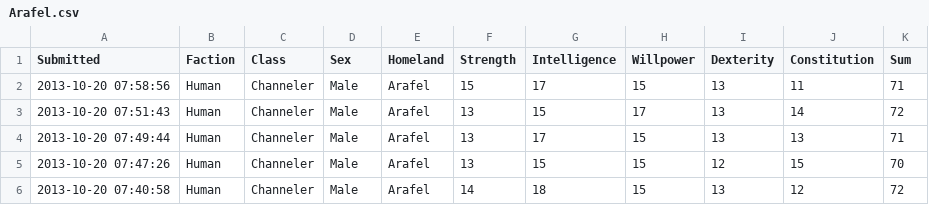
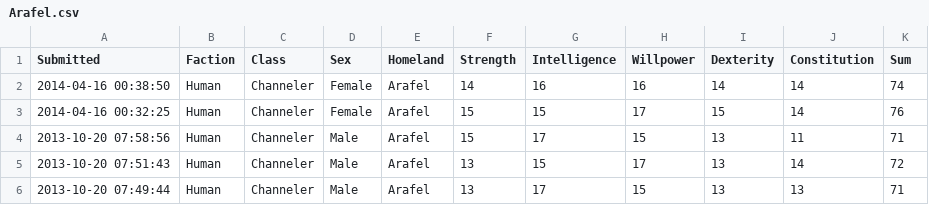
Before and after one commit to rascul/wotmad-stats, a CSV file: csv/Human/Channeler/Arafel.csv, drawn as a sheet; only a part is shown; the shorter side is filled out with more unchanged rows.

```diff
--- a/csv/Human/Channeler/Arafel.csv
+++ b/csv/Human/Channeler/Arafel.csv
@@ -1,2 +1,4 @@
 Submitted,Faction,Class,Sex,Homeland,Strength,Intelligence,Willpower,Dexterity,Constitution,Sum
+2014-04-16 00:38:50,Human,Channeler,Female,Arafel,14,16,16,14,14,74
+2014-04-16 00:32:25,Human,Channeler,Female,Arafel,15,15,17,15,14,76
 2013-10-20 07:58:56,Human,Channeler,Male,Arafel,15,17,15,13,11,71
```
Also changed, not shown: csv/Human/Channeler/Borderlands.csv, csv/Human/Hunter/Arafel.csv, 19 other files.
